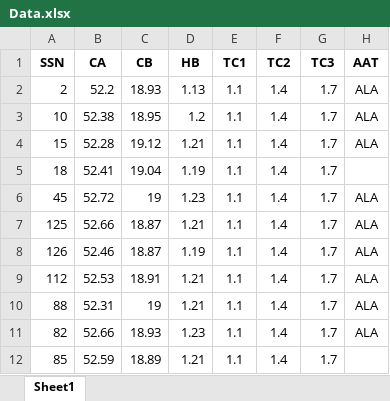
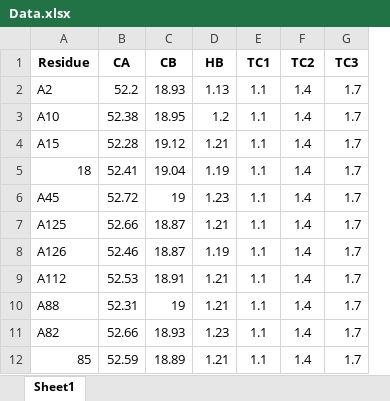
Before and after one commit to gugumatz/LDA-Temp-Coeff, an Excel workbook: Data.xlsx, sheet Sheet1, drawn as a sheet; only a part is shown; values as stored, in another font and other column widths than the file's, no borders; removed rows and columns are numbered as before the commit, all else as after; the diff names each change by its address in the sheet, - before the commit and + after, or states it on an @@ line.

```diff
--- a/Data.xlsx (sheet Sheet1)
+++ b/Data.xlsx (sheet Sheet1)
-column A (SSN), rows 2-12: 2 | 10 | 15 | 18 | 45 | 125 | 126 | 112 | 88 | 82 | 85
+column A (Residue), rows 2-12: A2 | A10 | A15 | 18 | A45 | A125 | A126 | A112 | A88 | A82 | 85
-column H (AAT), rows 2-11: ALA | ALA | ALA |  | ALA | ALA | ALA | ALA | ALA | ALA
```
Also changed, not shown: 2 other files.
